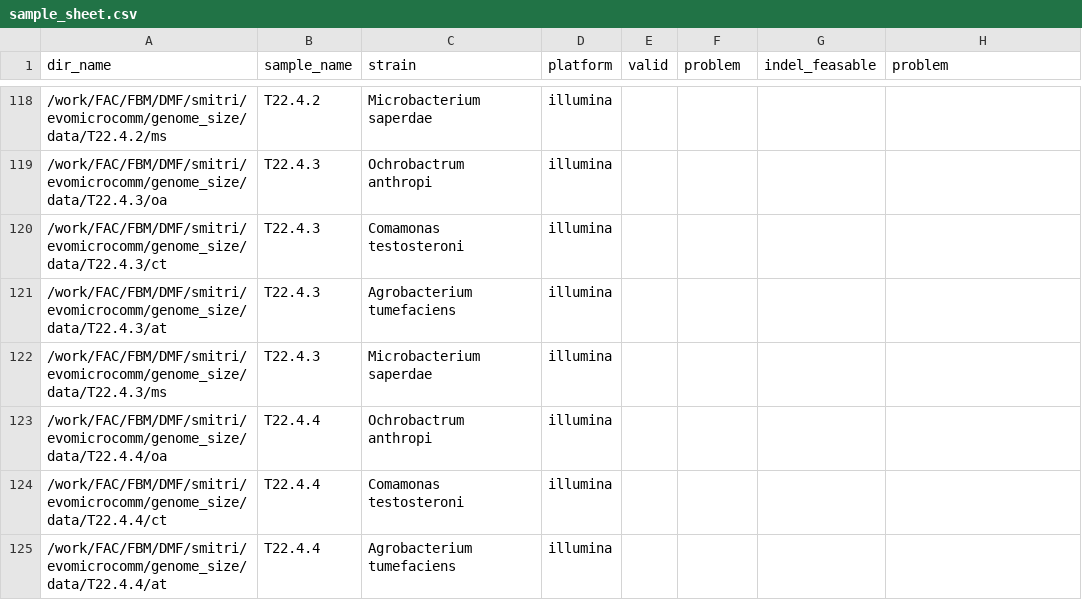
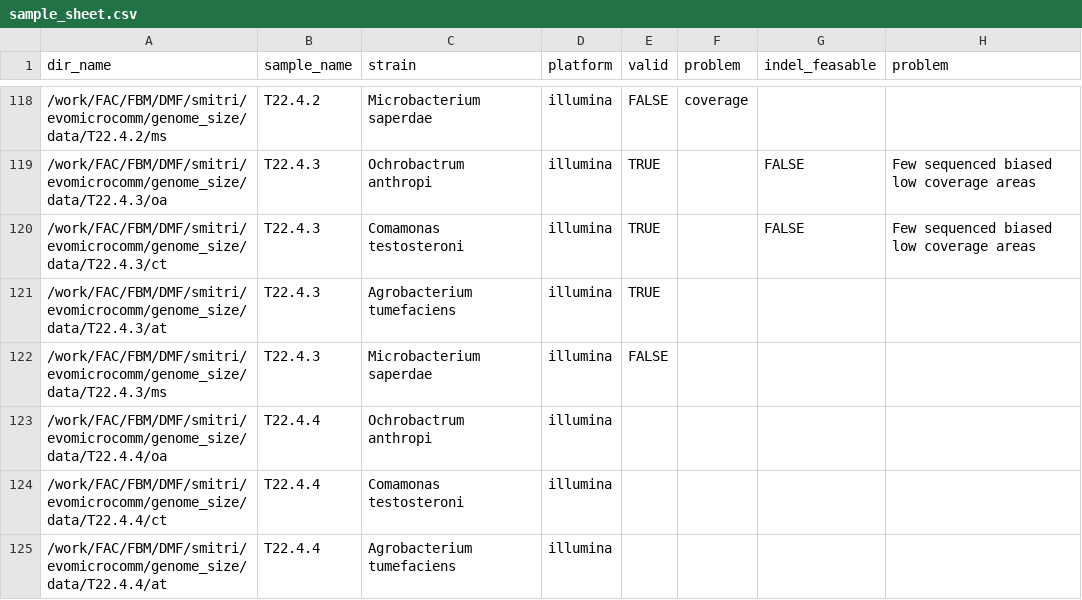
Before and after one commit to nahanoo/bqh_samples, a CSV file: samples/sample_sheet.csv, drawn as a sheet; only a part is shown, gaps mark what is left out; the diff covers the shown part only.

```diff
--- a/samples/sample_sheet.csv
+++ b/samples/sample_sheet.csv
@@ -118,6 +118,6 @@ dir_name,sample_name,strain,platform,valid,problem,indel_feasable,problem
-/work/FAC/FBM/DMF/smitri/evomicrocomm/genome_size/data/T22.4.2/ms,T22.4.2,Microbacterium saperdae,illumina,,,,
-/work/FAC/FBM/DMF/smitri/evomicrocomm/genome_size/data/T22.4.3/oa,T22.4.3,Ochrobactrum anthropi,illumina,,,,
-/work/FAC/FBM/DMF/smitri/evomicrocomm/genome_size/data/T22.4.3/ct,T22.4.3,Comamonas testosteroni,illumina,,,,
-/work/FAC/FBM/DMF/smitri/evomicrocomm/genome_size/data/T22.4.3/at,T22.4.3,Agrobacterium tumefaciens,illumina,,,,
-/work/FAC/FBM/DMF/smitri/evomicrocomm/genome_size/data/T22.4.3/ms,T22.4.3,Microbacterium saperdae,illumina,,,,
+/work/FAC/FBM/DMF/smitri/evomicrocomm/genome_size/data/T22.4.2/ms,T22.4.2,Microbacterium saperdae,illumina,FALSE,coverage,,
+/work/FAC/FBM/DMF/smitri/evomicrocomm/genome_size/data/T22.4.3/oa,T22.4.3,Ochrobactrum anthropi,illumina,TRUE,,FALSE,Few sequenced biased low coverage areas
+/work/FAC/FBM/DMF/smitri/evomicrocomm/genome_size/data/T22.4.3/ct,T22.4.3,Comamonas testosteroni,illumina,TRUE,,FALSE,Few sequenced biased low coverage areas
+/work/FAC/FBM/DMF/smitri/evomicrocomm/genome_size/data/T22.4.3/at,T22.4.3,Agrobacterium tumefaciens,illumina,TRUE,,,
+/work/FAC/FBM/DMF/smitri/evomicrocomm/genome_size/data/T22.4.3/ms,T22.4.3,Microbacterium saperdae,illumina,FALSE,,,
 /work/FAC/FBM/DMF/smitri/evomicrocomm/genome_size/data/T22.4.4/oa,T22.4.4,Ochrobactrum anthropi,illumina,,,,
```
Also changed, not shown: 104 edited cells elsewhere in this file.
